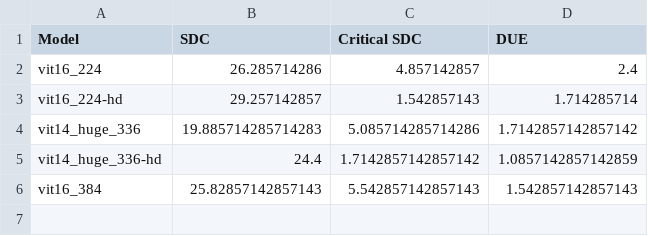
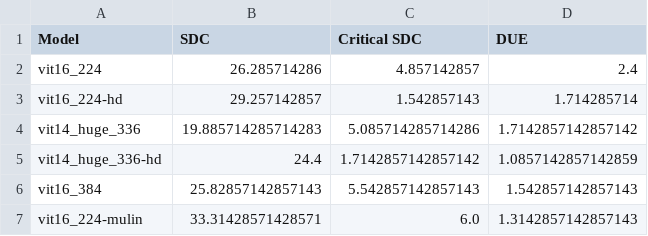
Before and after one commit to lucasrqt/sample_tool, a CSV file: results/errs_by_model.csv, drawn as a sheet; the diff names each change by its address in the sheet, - before the commit and + after, or states it on an @@ line.

```diff
--- a/results/errs_by_model.csv
+++ b/results/errs_by_model.csv
+row 7: vit16_224-mulin | 33.31428571428571 | 6.0 | 1.3142857142857143
```
Also changed, not shown: 7 other files.
